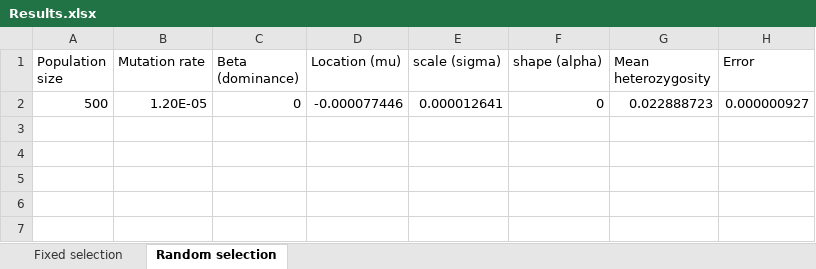
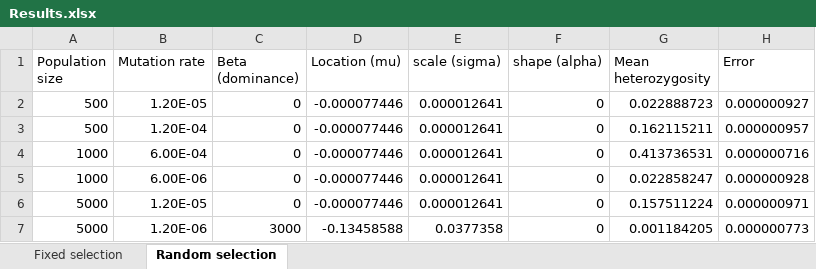
Before and after one commit to saona-raimundo/sandpiper, an Excel workbook: examples/checking_selection/Results.xlsx, sheet Random selection, drawn as a sheet; values as stored, in another font and other column widths than the file's, no borders; the diff names each change by its address in the sheet, - before the commit and + after, or states it on an @@ line.

```diff
--- a/examples/checking_selection/Results.xlsx (sheet Random selection)
+++ b/examples/checking_selection/Results.xlsx (sheet Random selection)
+row 3: 500 | 1.20E-04 | 0 | -0.000077446 | 0.000012641 | 0 | 0.162115211 | 0.000000957
+row 4: 1000 | 6.00E-04 | 0 | -0.000077446 | 0.000012641 | 0 | 0.413736531 | 0.000000716
+row 5: 1000 | 6.00E-06 | 0 | -0.000077446 | 0.000012641 | 0 | 0.022858247 | 0.000000928
+row 6: 5000 | 1.20E-05 | 0 | -0.000077446 | 0.000012641 | 0 | 0.157511224 | 0.000000971
+row 7: 5000 | 1.20E-06 | 3000 | -0.13458588 | 0.0377358 | 0 | 0.001184205 | 0.000000773
```
Also changed, not shown: sheet Fixed selection, 6 other files.
